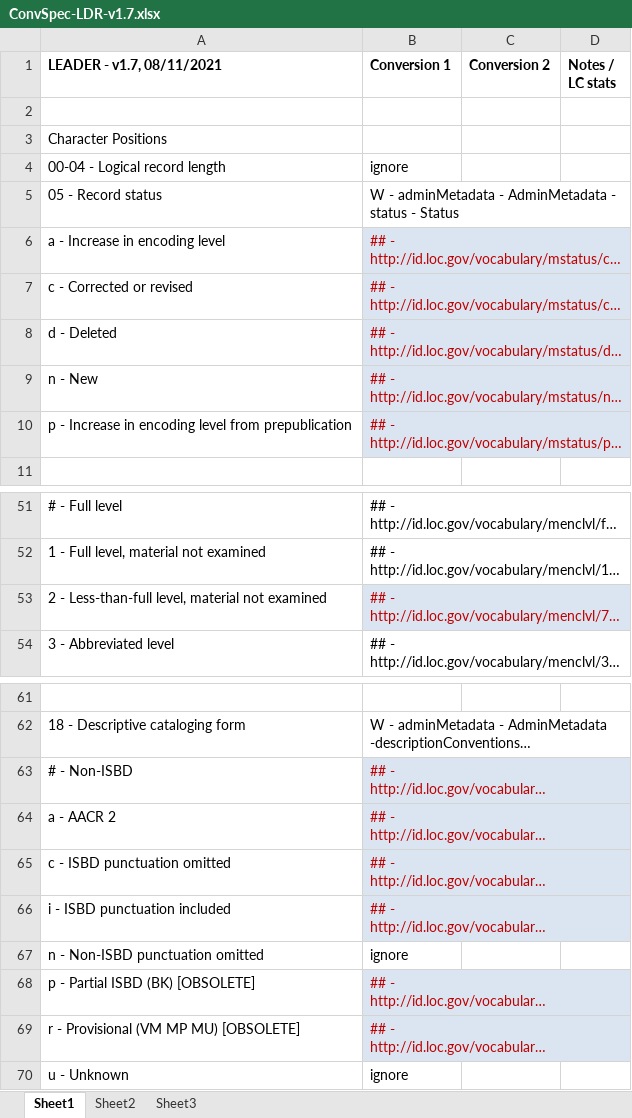
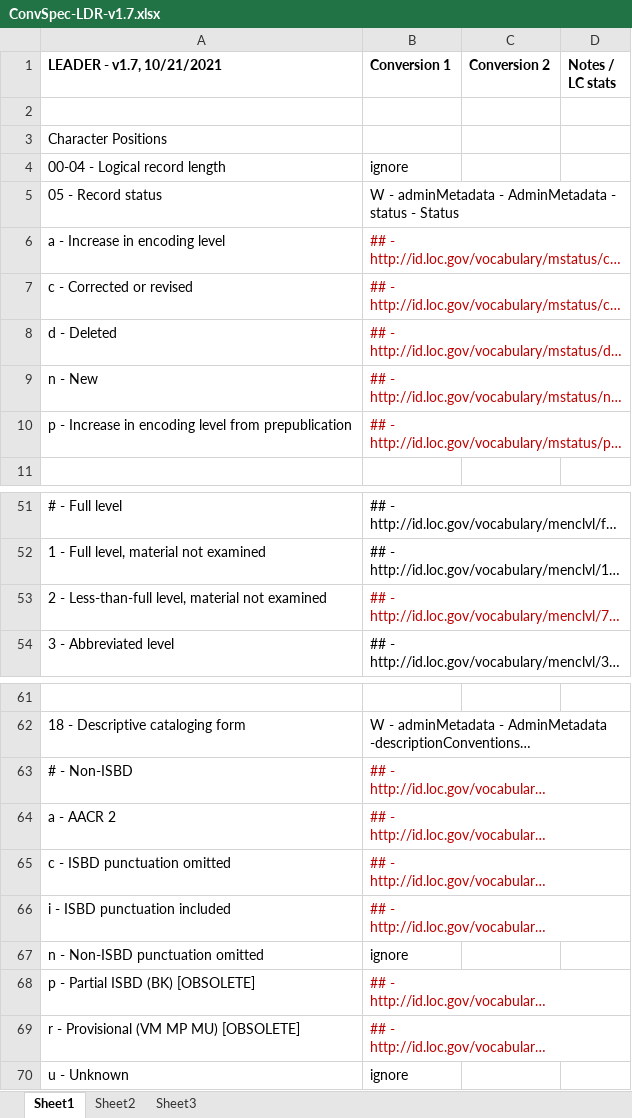
Before and after one commit to lcnetdev/marc2bibframe2, an Excel workbook: spec/ConvSpec-LDR-v1.7.xlsx, sheet Sheet1, drawn as a sheet; only a part is shown, gaps mark what is left out; long unchanged cells end in …; values as stored, in another font and other column widths than the file's, no borders; charts and pictures not drawn; the diff names each change by its address in the sheet, - before the commit and + after, or states it on an @@ line.

```diff
--- a/spec/ConvSpec-LDR-v1.7.xlsx (sheet Sheet1)
+++ b/spec/ConvSpec-LDR-v1.7.xlsx (sheet Sheet1)
-A1: LEADER - v1.7, 08/11/2021
+A1: LEADER - v1.7, 10/21/2021
-B6:B10 fill: #DBE5F1
+B6:B10 fill: none
-B53 fill: #DBE5F1
+B53 fill: none
-B63:B66 fill: #DBE5F1
+B63:B66 fill: none
-B68:B69 fill: #DBE5F1
+B68:B69 fill: none
```
Also changed, not shown: charts or pictures, spec/ConvSpec-001-007-v1.7.xlsx, spec/ConvSpec-050-088-v1.7.xlsx, 21 other files.
